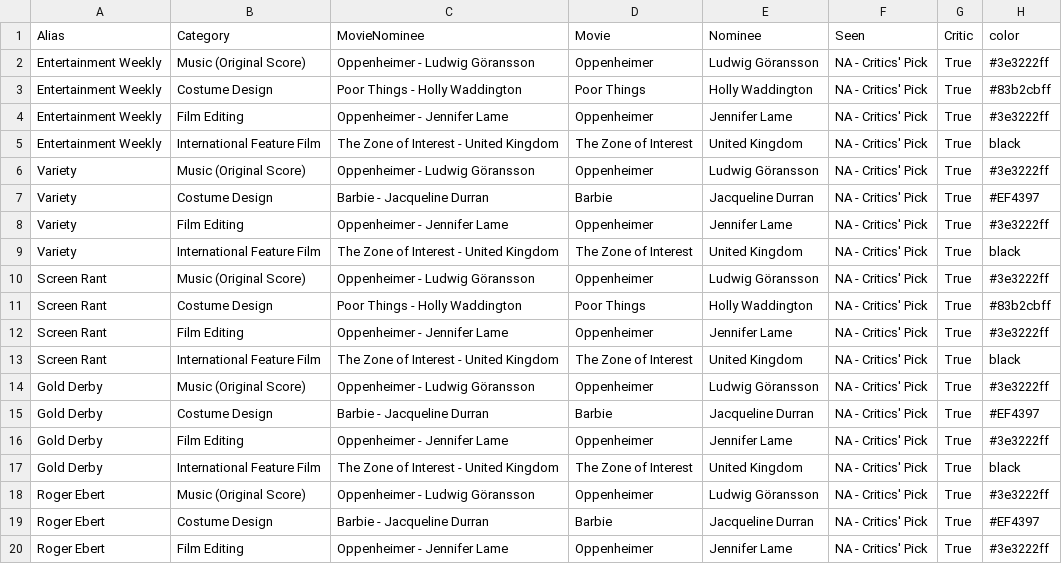
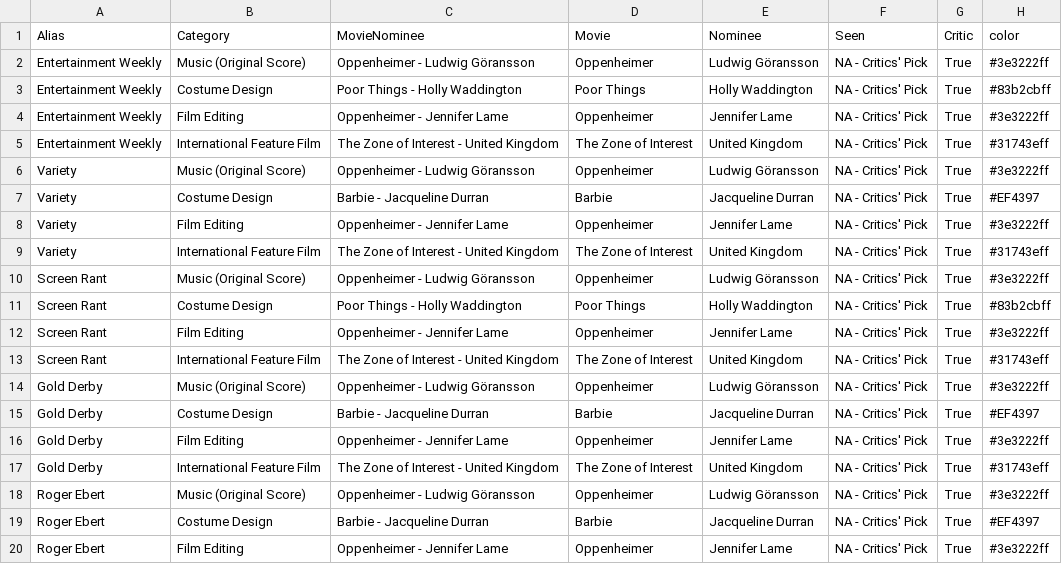
Before and after one commit to rbolt13/2024-Oscars, a CSV file: data-clean/votes.csv, drawn as a sheet; only a part is shown; the diff covers the shown part only.

Commit message:
update data, and cleaned up app code

```diff
--- a/data-clean/votes.csv
+++ b/data-clean/votes.csv
@@ -4,3 +4,3 @@ Entertainment Weekly,Costume Design,Poor Things - Holly Waddington,Poor Things,H
 Entertainment Weekly,Film Editing,Oppenheimer - Jennifer Lame,Oppenheimer,Jennifer Lame,NA - Critics' Pick,True,#3e3222ff
-Entertainment Weekly,International Feature Film,The Zone of Interest - United Kingdom,The Zone of Interest,United Kingdom,NA - Critics' Pick,True,black
+Entertainment Weekly,International Feature Film,The Zone of Interest - United Kingdom,The Zone of Interest,United Kingdom,NA - Critics' Pick,True,#31743eff
 Variety,Music (Original Score),Oppenheimer - Ludwig Göransson,Oppenheimer,Ludwig Göransson,NA - Critics' Pick,True,#3e3222ff
@@ -8,3 +8,3 @@ Variety,Costume Design,Barbie - Jacqueline Durran,Barbie,Jacqueline Durran,NA -
 Variety,Film Editing,Oppenheimer - Jennifer Lame,Oppenheimer,Jennifer Lame,NA - Critics' Pick,True,#3e3222ff
-Variety,International Feature Film,The Zone of Interest - United Kingdom,The Zone of Interest,United Kingdom,NA - Critics' Pick,True,black
+Variety,International Feature Film,The Zone of Interest - United Kingdom,The Zone of Interest,United Kingdom,NA - Critics' Pick,True,#31743eff
 Screen Rant,Music (Original Score),Oppenheimer - Ludwig Göransson,Oppenheimer,Ludwig Göransson,NA - Critics' Pick,True,#3e3222ff
@@ -12,3 +12,3 @@ Screen Rant,Costume Design,Poor Things - Holly Waddington,Poor Things,Holly Wadd
 Screen Rant,Film Editing,Oppenheimer - Jennifer Lame,Oppenheimer,Jennifer Lame,NA - Critics' Pick,True,#3e3222ff
-Screen Rant,International Feature Film,The Zone of Interest - United Kingdom,The Zone of Interest,United Kingdom,NA - Critics' Pick,True,black
+Screen Rant,International Feature Film,The Zone of Interest - United Kingdom,The Zone of Interest,United Kingdom,NA - Critics' Pick,True,#31743eff
 Gold Derby,Music (Original Score),Oppenheimer - Ludwig Göransson,Oppenheimer,Ludwig Göransson,NA - Critics' Pick,True,#3e3222ff
@@ -16,3 +16,3 @@ Gold Derby,Costume Design,Barbie - Jacqueline Durran,Barbie,Jacqueline Durran,NA
 Gold Derby,Film Editing,Oppenheimer - Jennifer Lame,Oppenheimer,Jennifer Lame,NA - Critics' Pick,True,#3e3222ff
-Gold Derby,International Feature Film,The Zone of Interest - United Kingdom,The Zone of Interest,United Kingdom,NA - Critics' Pick,True,black
+Gold Derby,International Feature Film,The Zone of Interest - United Kingdom,The Zone of Interest,United Kingdom,NA - Critics' Pick,True,#31743eff
 Roger Ebert,Music (Original Score),Oppenheimer - Ludwig Göransson,Oppenheimer,Ludwig Göransson,NA - Critics' Pick,True,#3e3222ff
```
Also changed, not shown: 17 edited cells elsewhere in this file, 2 other files.
